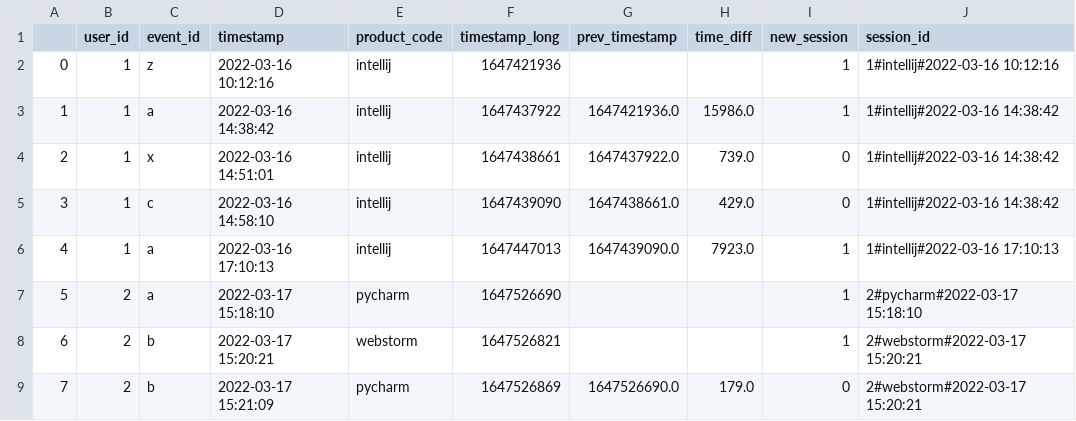
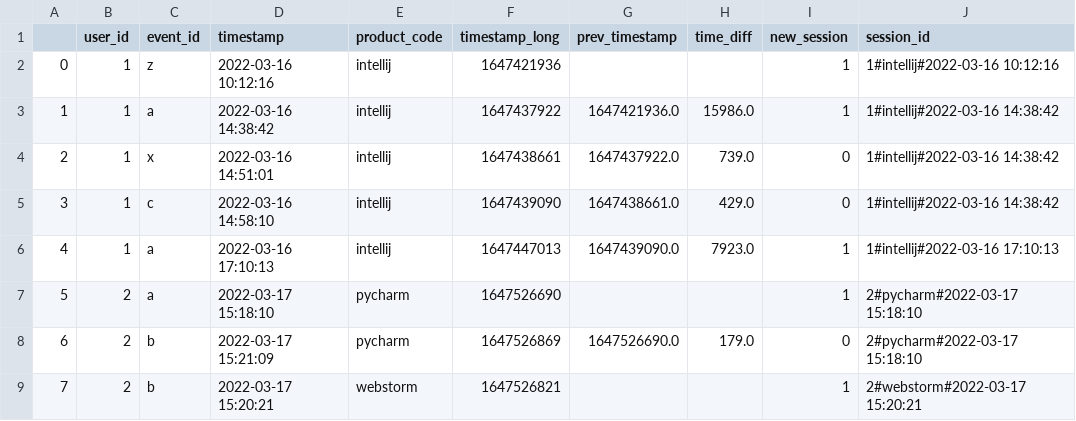
Before and after one commit to MariaMsu/session_identification, a CSV file: data/test_out.csv, drawn as a sheet; removed rows and columns are numbered as before the commit, all else as after; the diff names each change by its address in the sheet, - before the commit and + after, or states it on an @@ line.

```diff
--- a/data/test_out.csv
+++ b/data/test_out.csv
+row 8: 6 | 2 | b | 2022-03-17 15:21:09 | pycharm | 1647526869 | 1647526690.0 | 179.0 | 0 | 2#pycharm#2022-03-17 15:18:10
@@ column A renumbered in row 9 @@
-row 9: 7 | 2 | b | 2022-03-17 15:21:09 | pycharm | 1647526869 | 1647526690.0 | 179.0 | 0 | 2#webstorm#2022-03-17 15:20:21
```
Also changed, not shown: 1 other file.
